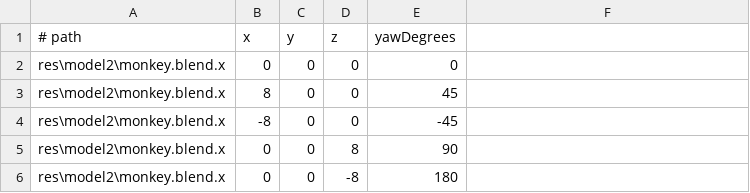
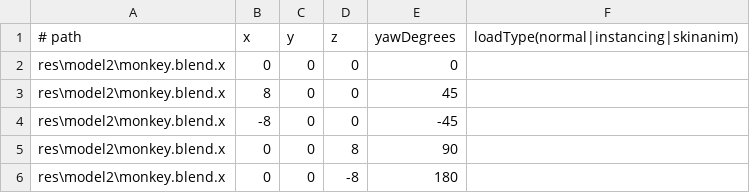
Before and after one commit to bibindon/RedFortressRender, a CSV file: Sample/XFileList_simple.csv, drawn as a sheet.

```diff
--- a/Sample/XFileList_simple.csv
+++ b/Sample/XFileList_simple.csv
@@ -1,2 +1,2 @@
-# path, x, y, z, yawDegrees
+# path, x, y, z, yawDegrees, loadType(normal|instancing|skinanim)
 res\model2\monkey.blend.x, 0, 0, 0, 0
```
Also changed, not shown: Sample/XFileList_Grassland.csv, 3 other files.
